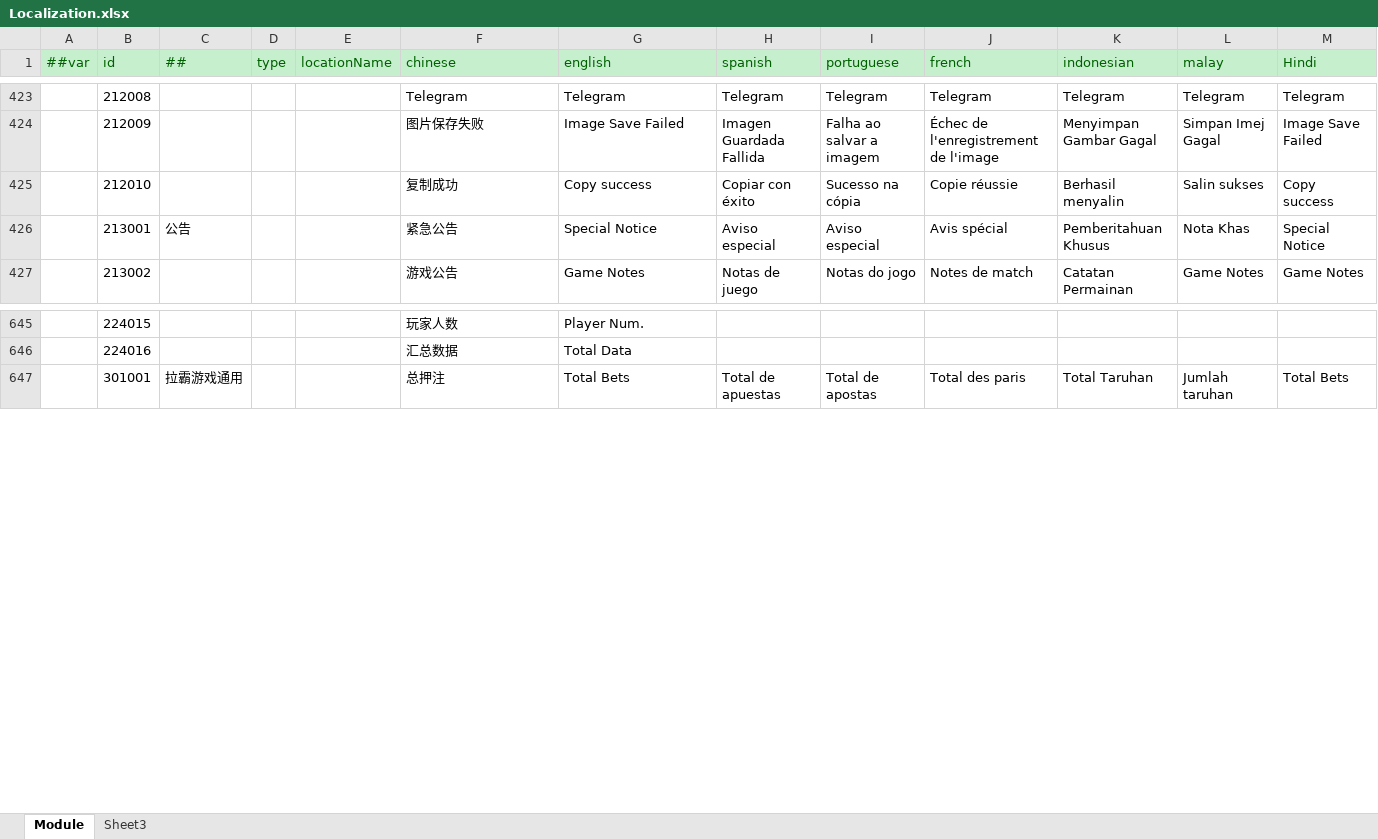
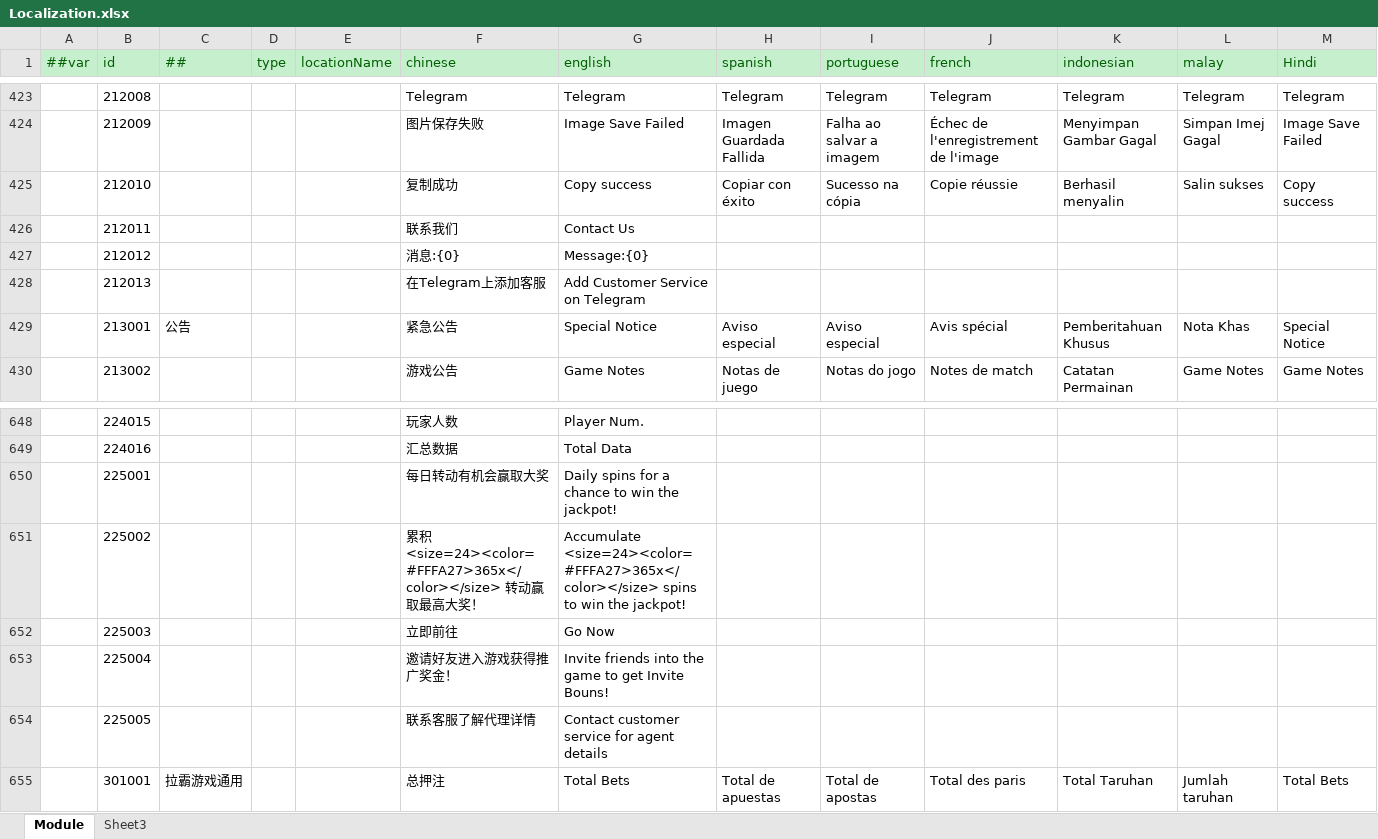
Before and after one commit to lyqilo/ClientConfig, an Excel workbook: LubanConfig/Datas/Localization.xlsx, sheet Module, drawn as a sheet; only a part is shown, gaps mark what is left out; values as stored, in another font and other column widths than the file's, no borders; rows hold the shown columns only; the diff names each change by its address in the sheet, - before the commit and + after, or states it on an @@ line.

```diff
--- a/LubanConfig/Datas/Localization.xlsx (sheet Module)
+++ b/LubanConfig/Datas/Localization.xlsx (sheet Module)
+row 426:  | 212011 |  |  |  | 联系我们 | Contact Us
+row 427:  | 212012 |  |  |  | 消息:{0} | Message:{0}
+row 428:  | 212013 |  |  |  | 在Telegram上添加客服 | Add Customer Service on Telegram
+row 650:  | 225001 |  |  |  | 每日转动有机会赢取大奖 | Daily spins for a chance to win the jackpot!
+row 651:  | 225002 |  |  |  | 累积<size=24><color=#FFFA27>365x</color></size> 转动赢取最高大奖！ | Accumulate <size=24><color=#FFFA27>365x</color></size> spins to win the jackpot!
+row 652:  | 225003 |  |  |  | 立即前往 | Go Now
+row 653:  | 225004 |  |  |  | 邀请好友进入游戏获得推广奖金！ | Invite friends into the game to get Invite Bouns!
+row 654:  | 225005 |  |  |  | 联系客服了解代理详情 | Contact customer service for agent details
```
Also changed, not shown: 2 other files.
